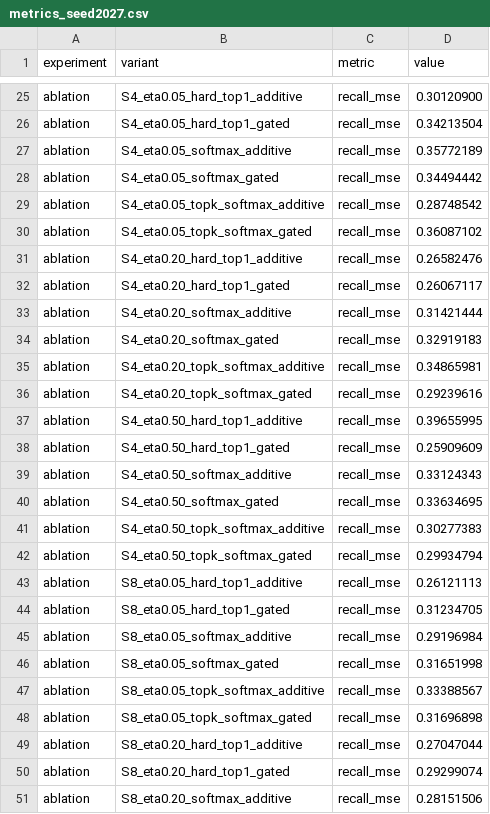
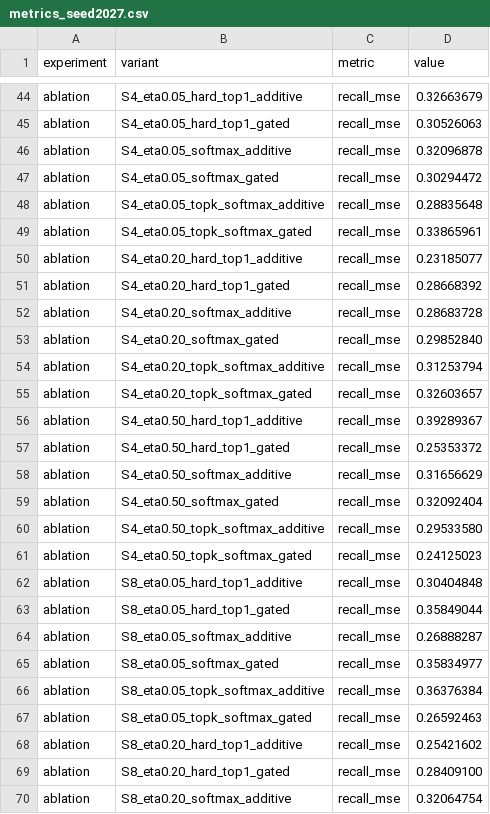
Before and after one commit to kkraso01/sllm.c, a CSV file: paper/results/metrics_seed2027.csv, drawn as a sheet; only a part is shown, gaps mark what is left out; addresses are those after the commit; the diff covers the shown part only; the diff names each change by its address in the sheet, - before the commit and + after, or states it on an @@ line.

```diff
--- a/paper/results/metrics_seed2027.csv
+++ b/paper/results/metrics_seed2027.csv
-D44 (value): 0.30120900
+D44 (value): 0.32663679
-D45 (value): 0.34213504
+D45 (value): 0.30526063
-D46 (value): 0.35772189
+D46 (value): 0.32096878
-D47 (value): 0.34494442
+D47 (value): 0.30294472
-D48 (value): 0.28748542
+D48 (value): 0.28835648
-D49 (value): 0.36087102
+D49 (value): 0.33865961
-D50 (value): 0.26582476
+D50 (value): 0.23185077
-D51 (value): 0.26067117
+D51 (value): 0.28668392
-D52 (value): 0.31421444
+D52 (value): 0.28683728
-D53 (value): 0.32919183
+D53 (value): 0.29852840
-D54 (value): 0.34865981
+D54 (value): 0.31253794
-D55 (value): 0.29239616
+D55 (value): 0.32603657
-D56 (value): 0.39655995
+D56 (value): 0.39289367
-D57 (value): 0.25909609
+D57 (value): 0.25353372
-D58 (value): 0.33124343
+D58 (value): 0.31656629
-D59 (value): 0.33634695
+D59 (value): 0.32092404
-D60 (value): 0.30277383
+D60 (value): 0.29533580
-D61 (value): 0.29934794
+D61 (value): 0.24125023
-D62 (value): 0.26121113
+D62 (value): 0.30404848
-D63 (value): 0.31234705
+D63 (value): 0.35849044
-D64 (value): 0.29196984
+D64 (value): 0.26888287
-D65 (value): 0.31651998
+D65 (value): 0.35834977
-D66 (value): 0.33388567
+D66 (value): 0.36376384
-D67 (value): 0.31696898
+D67 (value): 0.26592463
-D68 (value): 0.27047044
+D68 (value): 0.25421602
-D69 (value): 0.29299074
+D69 (value): 0.28409100
-D70 (value): 0.28151506
+D70 (value): 0.32064754
```
Also changed, not shown: 19 added rows and 30 edited cells elsewhere in this file, paper/results/metrics_seed1337.csv, paper/results/metrics_seed27182.csv, 20 other files.
